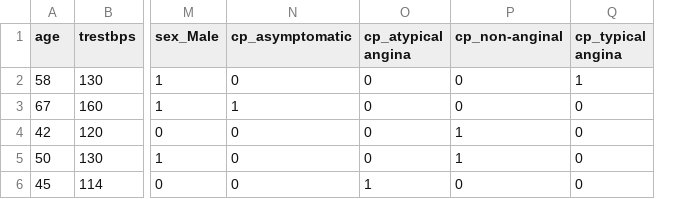
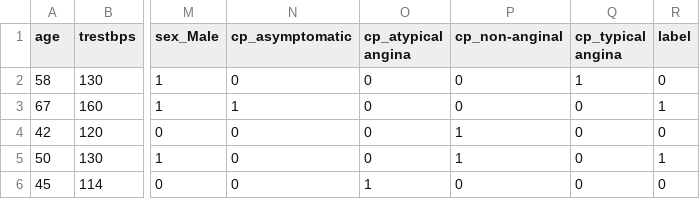
Before and after one commit to sahil2448/Disease-Predictor-, a CSV file: data/heart_dataset.csv, drawn as a sheet; only a part is shown, gaps mark what is left out; the diff names each change by its address in the sheet, - before the commit and + after, or states it on an @@ line.

```diff
--- a/data/heart_dataset.csv
+++ b/data/heart_dataset.csv
+column R (label), rows 2-6: 0 | 1 | 0 | 1 | 0
```
Also changed, not shown: 5 other files.
